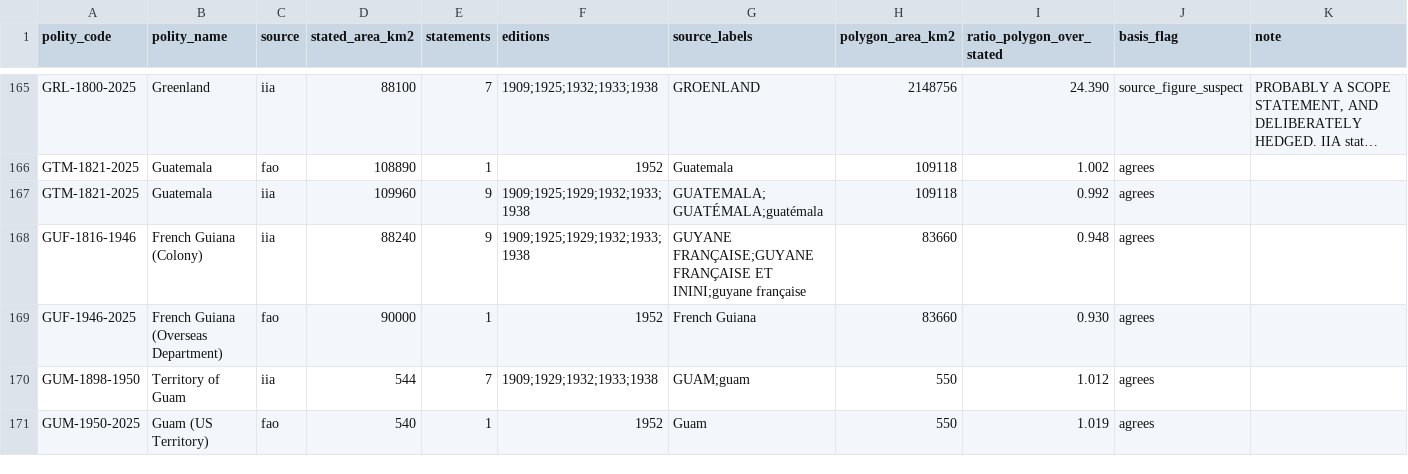
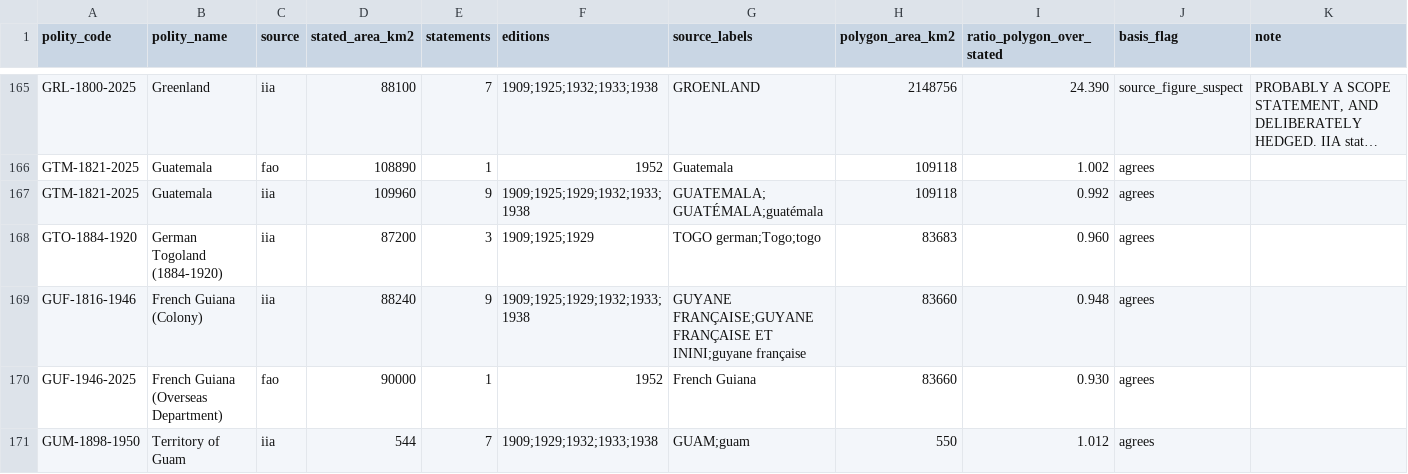
Before and after one commit to eduaguilera/whep-polities, a CSV file: data/final/source_stated_area_basis.csv, drawn as a sheet; only a part is shown, gaps mark what is left out; the shorter side is filled out with more unchanged rows; long unchanged cells end in …; the diff names each change by its address in the sheet, - before the commit and + after, or states it on an @@ line.

```diff
--- a/data/final/source_stated_area_basis.csv
+++ b/data/final/source_stated_area_basis.csv
+row 168: GTO-1884-1920 | German Togoland (1884-1920) | iia | 87200 | 3 | 1909;1925;1929 | TOGO german;Togo;togo | 83683 | 0.960 | agrees
```
Also changed, not shown: data/final/label_alias_map.csv, pipelines/polity-autoimprove/state/applied_aliases.csv, 26 other files.
